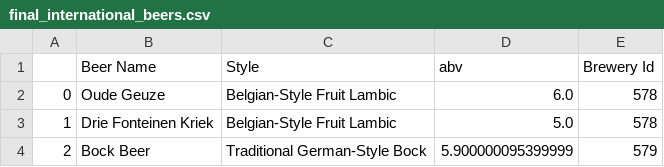
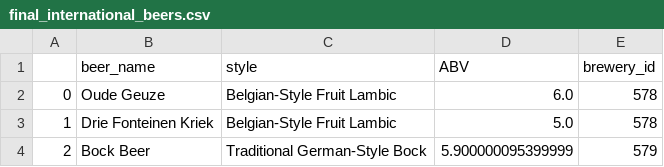
Before and after one commit to Hurle156/ETL-Project, a CSV file: output/final_international_beers.csv, drawn as a sheet; only a part is shown; removed rows and columns are numbered as before the commit, all else as after; the diff names each change by its address in the sheet, - before the commit and + after, or states it on an @@ line.

```diff
--- a/output/final_international_beers.csv
+++ b/output/final_international_beers.csv
-row 1:  | Beer Name | Style | abv | Brewery Id
+row 1:  | beer_name | style | ABV | brewery_id
```
Also changed, not shown: output/final_international_brewery.csv, 3 other files.
